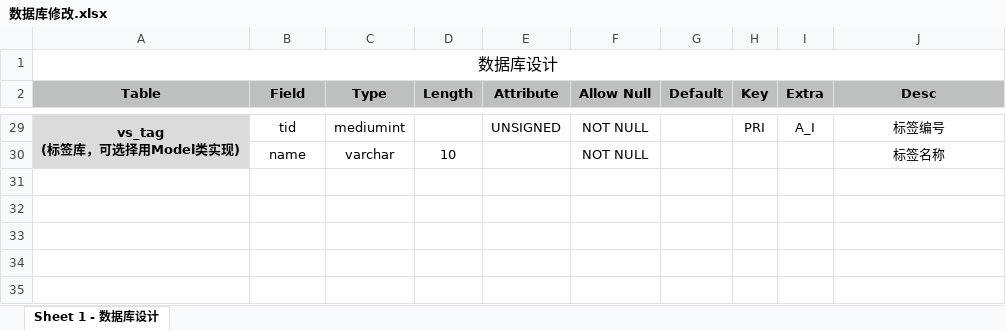
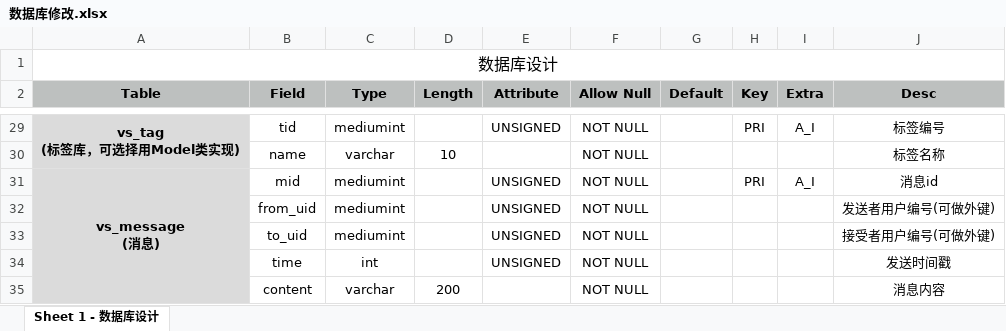
Before and after one commit to xiaoyu-lyt/FZU-VentureService, an Excel workbook: API/数据库修改.xlsx, sheet Sheet 1 - 数据库设计, drawn as a sheet; only a part is shown, gaps mark what is left out; values as stored, in another font and other column widths than the file's, no borders; ↵ is a line break in a cell; the diff names each change by its address in the sheet, - before the commit and + after, or states it on an @@ line.

Commit message:
modify database tables
数据库修改意见

```diff
--- a/API/数据库修改.xlsx (sheet Sheet 1 - 数据库设计)
+++ b/API/数据库修改.xlsx (sheet Sheet 1 - 数据库设计)
+row 31: vs_message ↵ (消息) | mid | mediumint |  | UNSIGNED | NOT NULL |  | PRI | A_I | 消息id
+row 32:  | from_uid | mediumint |  | UNSIGNED | NOT NULL |  |  |  | 发送者用户编号(可做外键)
+row 33:  | to_uid | mediumint |  | UNSIGNED | NOT NULL |  |  |  | 接受者用户编号(可做外键)
+row 34:  | time | int |  | UNSIGNED | NOT NULL |  |  |  | 发送时间戳
+row 35:  | content | varchar | 200 |  | NOT NULL |  |  |  | 消息内容
```
